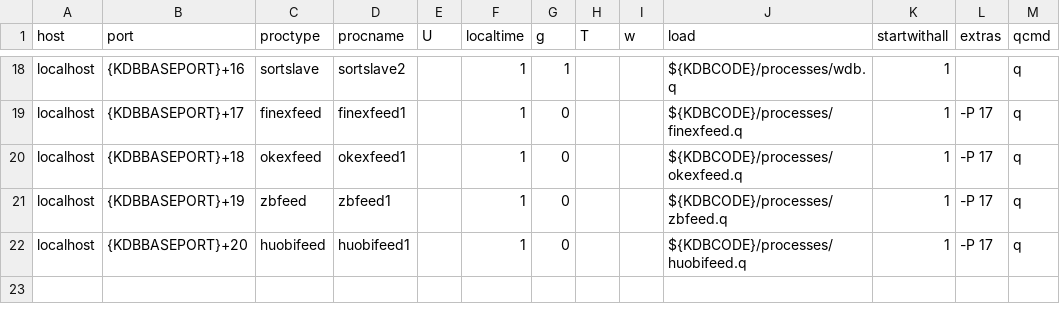
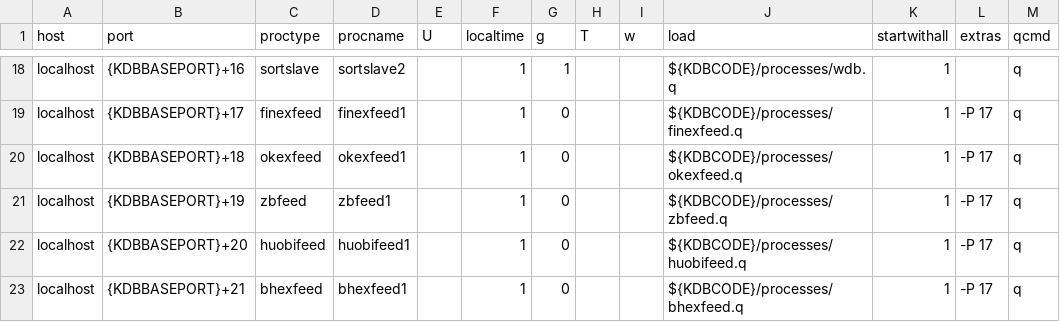
Before and after one commit to DataIntellectTech/TorQ-Crypto, a CSV file: appconfig/process.csv, drawn as a sheet; only a part is shown, gaps mark what is left out; the diff names each change by its address in the sheet, - before the commit and + after, or states it on an @@ line.

Commit message:
Add bluehelix feed to process.csv

```diff
--- a/appconfig/process.csv
+++ b/appconfig/process.csv
+row 23: localhost | {KDBBASEPORT}+21 | bhexfeed | bhexfeed1 |  | 1 | 0 |  |  | ${KDBCODE}/processes/bhexfeed.q | 1 | -P 17 | q
```
